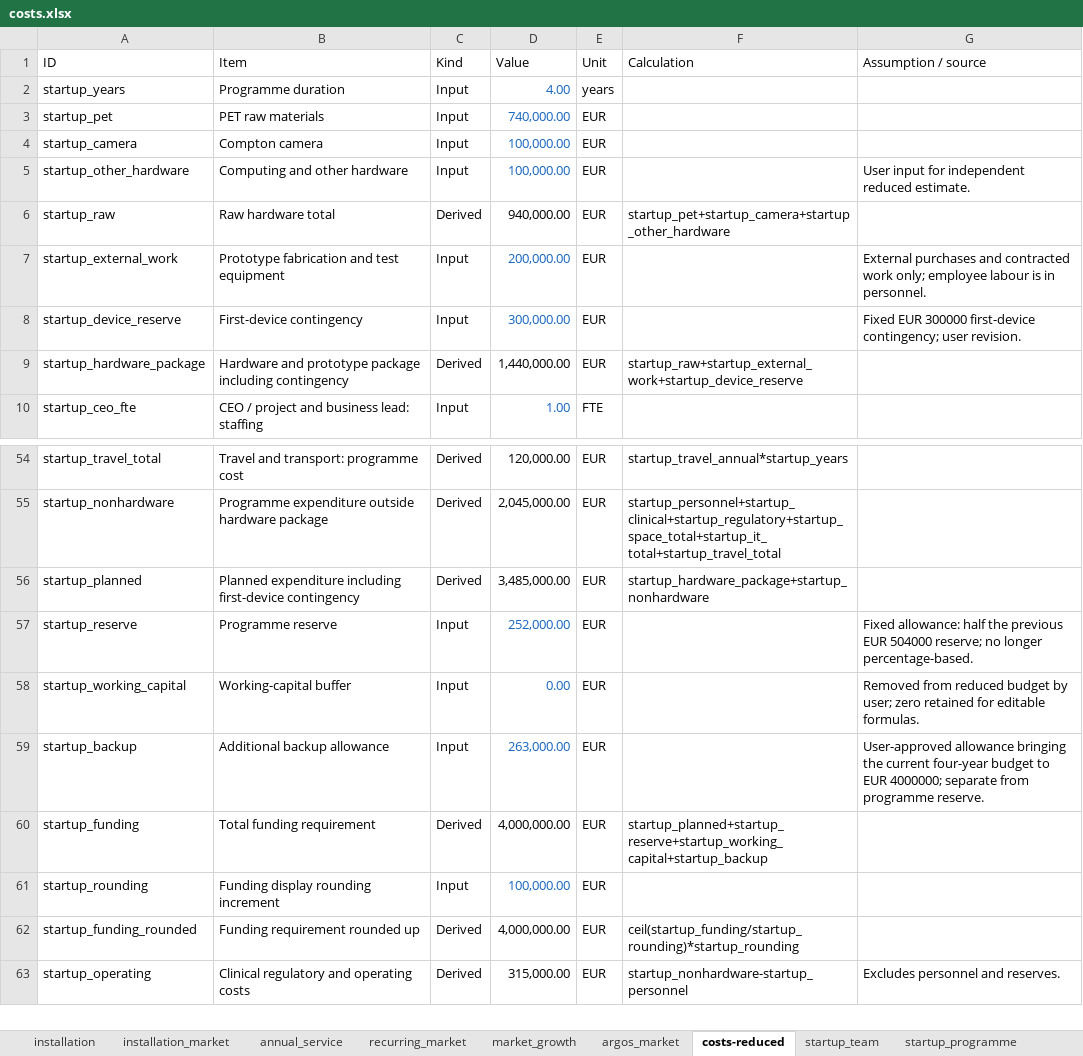
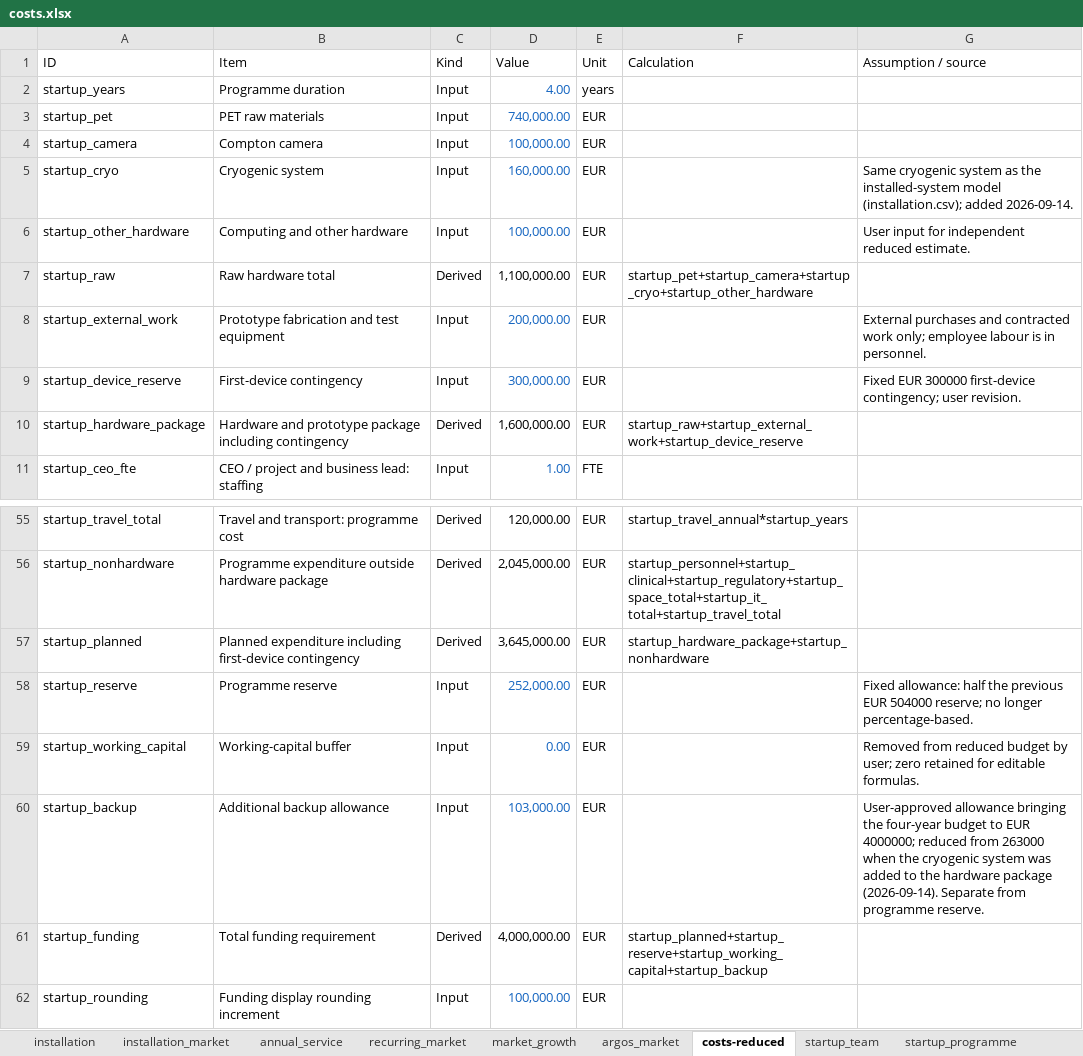
Before and after one commit to jjgomezcadenas/PTCRYSP, an Excel workbook: costs/costs.xlsx, sheet costs-reduced, drawn as a sheet; only a part is shown, gaps mark what is left out; the shorter side is filled out with more unchanged rows; values as stored, in another font and other column widths than the file's, no borders; table styles not drawn; addresses are those after the commit; the diff names each change by its address in the sheet, - before the commit and + after, or states it on an @@ line.

```diff
--- a/costs/costs.xlsx (sheet costs-reduced)
+++ b/costs/costs.xlsx (sheet costs-reduced)
+row 5: startup_cryo | Cryogenic system | Input | 160,000.00 | EUR |  | Same cryogenic system as the installed-system model (installation.csv); added 2026-09-14.
-D7 (Value): 940,000.00
+D7 (Value): 1,100,000.00
-F7 (Calculation): startup_pet+startup_camera+startup_other_hardware
+F7 (Calculation): startup_pet+startup_camera+startup_cryo+startup_other_hardware
-D10 (Value): 1,440,000.00
+D10 (Value): 1,600,000.00
-D57 (Value): 3,485,000.00
+D57 (Value): 3,645,000.00
-D60 (Value): 263,000.00
+D60 (Value): 103,000.00
-G60 (Assumption / source): …bringing the current four-year budget to EUR 4000000; separate from programme…
+G60 (Assumption / source): …bringing the four-year budget to EUR 4000000; reduced from 263000 when the cryogenic system was added to the hardware package (2026-09-14). Separate from programme…
```
Also changed, not shown: sheet startup_programme, formulas that keep their value, 23 other files.
